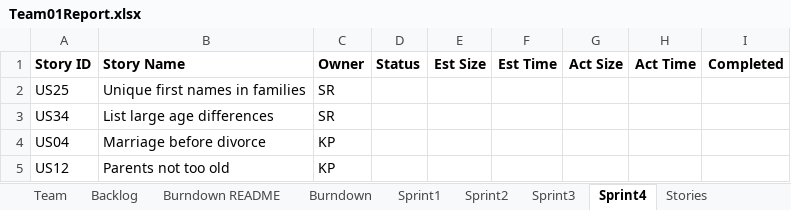
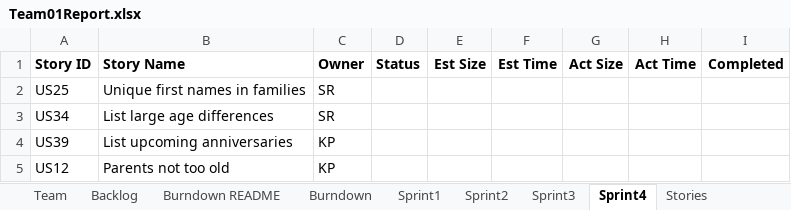
Before and after one commit to SmitaRath/AgileMethodologies_FinalProject, an Excel workbook: Team01Report.xlsx, sheet Sprint4, drawn as a sheet; values as stored, in another font and other column widths than the file's, no borders; removed rows and columns are numbered as before the commit, all else as after; the diff names each change by its address in the sheet, - before the commit and + after, or states it on an @@ line.

Commit message:
sprint 3 refactor

```diff
--- a/Team01Report.xlsx (sheet Sprint4)
+++ b/Team01Report.xlsx (sheet Sprint4)
-row 4: US04 | Marriage before divorce | KP
+row 4: US39 | List upcoming anniversaries | KP
```
Also changed, not shown: 2 other files.
